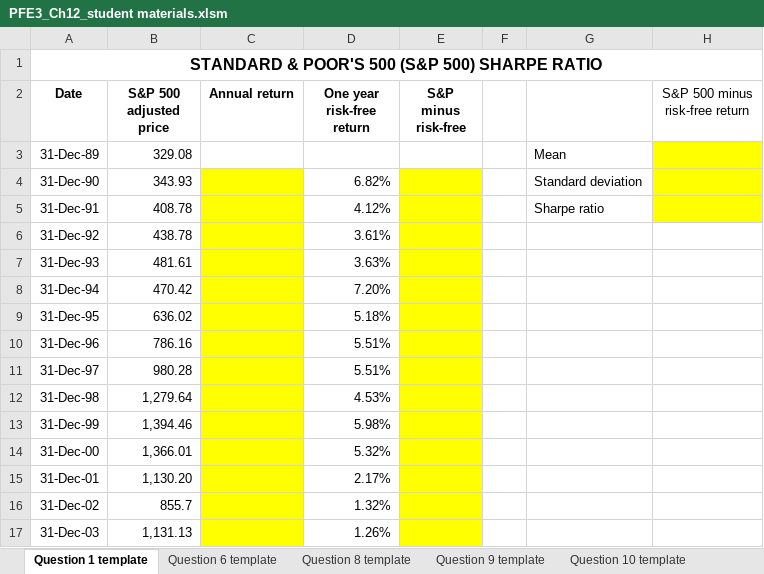
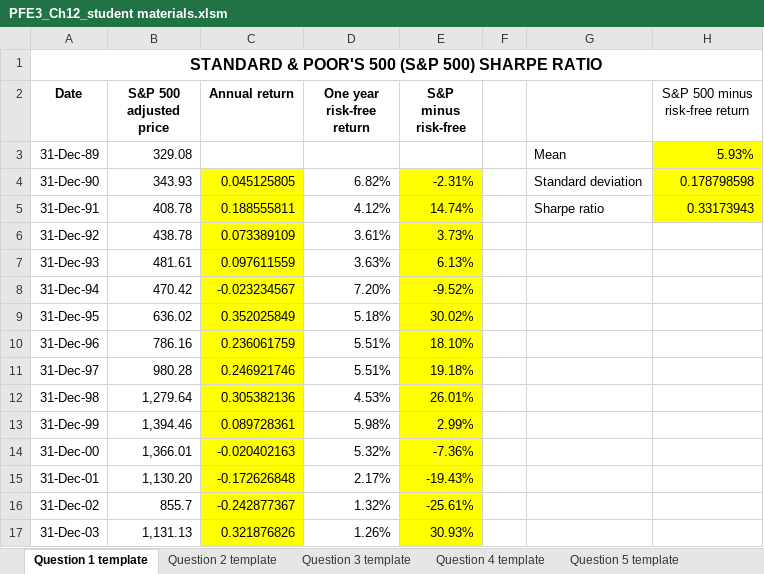
Before and after one commit to shuaitq/PFE3-Resources, an Excel workbook: Student Resources/Exercise Answers/PFE3_Ch12_student materials.xlsm, sheet Question 1 template, drawn as a sheet; only a part is shown; values as stored, in another font and other column widths than the file's, no borders; the diff covers the shown part only; the diff names each change by its address in the sheet, - before the commit and + after, or states it on an @@ line.

```diff
--- a/Student Resources/Exercise Answers/PFE3_Ch12_student materials.xlsm (sheet Question 1 template)
+++ b/Student Resources/Exercise Answers/PFE3_Ch12_student materials.xlsm (sheet Question 1 template)
+sheet tab: Question 2 template
+sheet tab: Question 3 template
+sheet tab: Question 4 template
+sheet tab: Question 5 template
-H3 (S&P 500 minus risk-free return): (empty)
+H3 (S&P 500 minus risk-free return): 5.93%
-C4 (Annual return): (empty)
+C4 (Annual return): 0.045125805
-E4 (S&P minus risk-free): (empty)
+E4 (S&P minus risk-free): -2.31%
-H4 (S&P 500 minus risk-free return): (empty)
+H4 (S&P 500 minus risk-free return): 0.178798598
-C5 (Annual return): (empty)
+C5 (Annual return): 0.188555811
-E5 (S&P minus risk-free): (empty)
+E5 (S&P minus risk-free): 14.74%
-H5 (S&P 500 minus risk-free return): (empty)
+H5 (S&P 500 minus risk-free return): 0.33173943
-C6 (Annual return): (empty)
+C6 (Annual return): 0.073389109
-E6 (S&P minus risk-free): (empty)
+E6 (S&P minus risk-free): 3.73%
-C7 (Annual return): (empty)
+C7 (Annual return): 0.097611559
-E7 (S&P minus risk-free): (empty)
+E7 (S&P minus risk-free): 6.13%
-C8 (Annual return): (empty)
+C8 (Annual return): -0.023234567
-E8 (S&P minus risk-free): (empty)
+E8 (S&P minus risk-free): -9.52%
-C9 (Annual return): (empty)
+C9 (Annual return): 0.352025849
-E9 (S&P minus risk-free): (empty)
+E9 (S&P minus risk-free): 30.02%
-C10 (Annual return): (empty)
+C10 (Annual return): 0.236061759
-E10 (S&P minus risk-free): (empty)
+E10 (S&P minus risk-free): 18.10%
-C11 (Annual return): (empty)
+C11 (Annual return): 0.246921746
-E11 (S&P minus risk-free): (empty)
+E11 (S&P minus risk-free): 19.18%
-C12 (Annual return): (empty)
+C12 (Annual return): 0.305382136
-E12 (S&P minus risk-free): (empty)
+E12 (S&P minus risk-free): 26.01%
-C13 (Annual return): (empty)
+C13 (Annual return): 0.089728361
-E13 (S&P minus risk-free): (empty)
+E13 (S&P minus risk-free): 2.99%
-C14 (Annual return): (empty)
+C14 (Annual return): -0.020402163
-E14 (S&P minus risk-free): (empty)
+E14 (S&P minus risk-free): -7.36%
-C15 (Annual return): (empty)
+C15 (Annual return): -0.172626848
-E15 (S&P minus risk-free): (empty)
+E15 (S&P minus risk-free): -19.43%
-C16 (Annual return): (empty)
+C16 (Annual return): -0.242877367
-E16 (S&P minus risk-free): (empty)
+E16 (S&P minus risk-free): -25.61%
-C17 (Annual return): (empty)
+C17 (Annual return): 0.321876826
-E17 (S&P minus risk-free): (empty)
+E17 (S&P minus risk-free): 30.93%
```
Also changed, not shown: 22 edited cells elsewhere in this sheet, sheet Question 9 template, sheet Question 11 template, sheet Question 10 template, sheet Question 6 template, sheet Question 8 template, other sheet tabs, charts or pictures.
